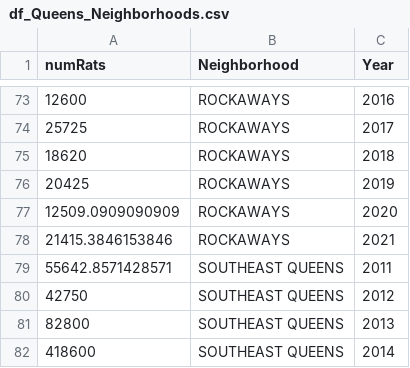
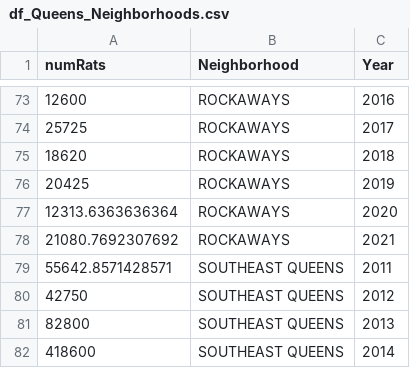
Before and after one commit to marmar897/RatsData, a CSV file: DataSets/df_Queens_Neighborhoods.csv, drawn as a sheet; only a part is shown, gaps mark what is left out; the diff names each change by its address in the sheet, - before the commit and + after, or states it on an @@ line.

```diff
--- a/DataSets/df_Queens_Neighborhoods.csv
+++ b/DataSets/df_Queens_Neighborhoods.csv
-A77 (numRats): 12509.0909090909
+A77 (numRats): 12313.6363636364
-A78 (numRats): 21415.3846153846
+A78 (numRats): 21080.7692307692
```
Also changed, not shown: DataSets/df_Queens.csv, 13 other files.
